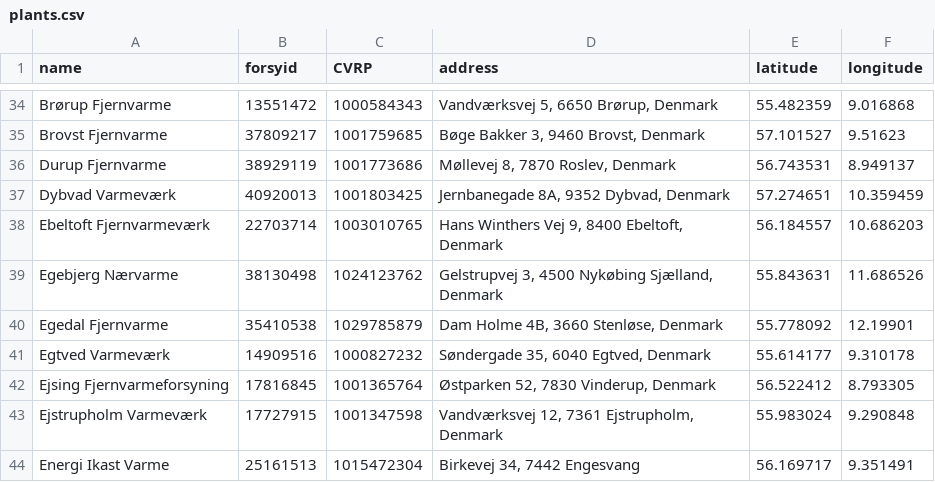
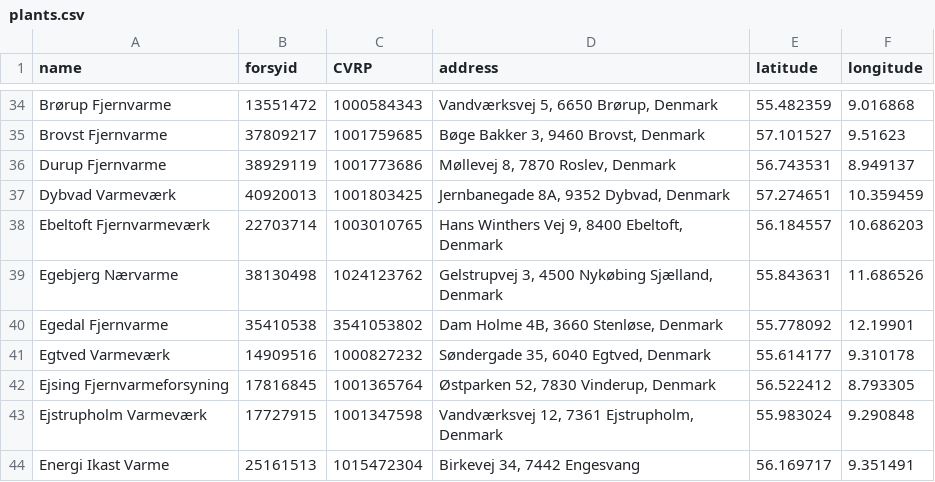
Before and after one commit to NicklasVrede/District-Heating-Dashboard, a CSV file: data/plants.csv, drawn as a sheet; only a part is shown, gaps mark what is left out.

Commit message:
data

```diff
--- a/data/plants.csv
+++ b/data/plants.csv
@@ -39,3 +39,3 @@ Ebeltoft Fjernvarmeværk,22703714,1003010765,"Hans Winthers Vej 9, 8400 Ebeltoft
 Egebjerg Nærvarme,38130498,1024123762,"Gelstrupvej 3, 4500 Nykøbing Sjælland, Denmark",55.843631,11.686526
-Egedal Fjernvarme,35410538,1029785879,"Dam Holme 4B, 3660 Stenløse, Denmark",55.778092,12.19901
+Egedal Fjernvarme,35410538,3541053802,"Dam Holme 4B, 3660 Stenløse, Denmark",55.778092,12.19901
 Egtved Varmeværk,14909516,1000827232,"Søndergade 35, 6040 Egtved, Denmark",55.614177,9.310178
```
Also changed, not shown: 2 other files.
